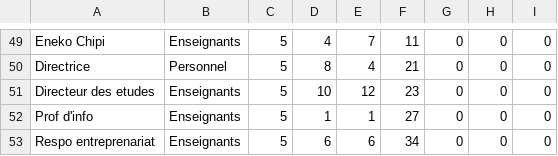
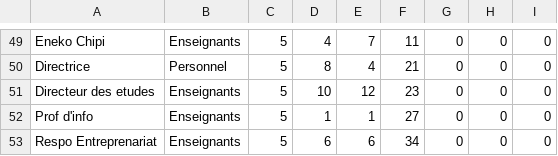
Before and after one commit to victor-lvsy/ENSEA_BRAWL, a CSV file: doc/effectListCSV_epure.csv, drawn as a sheet; only a part is shown, gaps mark what is left out.

```diff
--- a/doc/effectListCSV_epure.csv
+++ b/doc/effectListCSV_epure.csv
@@ -52,2 +52,2 @@ Directeur des etudes;Enseignants;5;10;12;23;0;0;0
 Prof d'info;Enseignants;5;1;1;27;0;0;0
-Respo entreprenariat;Enseignants;5;6;6;34;0;0;0
+Respo Entreprenariat;Enseignants;5;6;6;34;0;0;0
```
Also changed, not shown: 12 other files.
